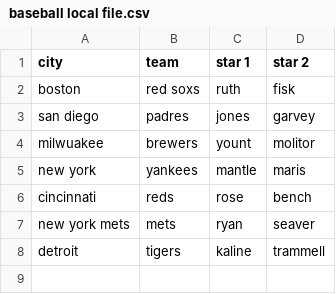
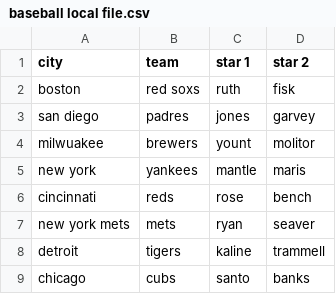
Before and after one commit to fox1hush/test, a CSV file: baseball local file.csv, drawn as a sheet.

Commit message:
Update baseball local file.csv

```diff
--- a/baseball local file.csv
+++ b/baseball local file.csv
@@ -8 +8,2 @@ new york mets,mets,ryan,seaver
 detroit,tigers,kaline,trammell
+chicago,cubs,santo,banks
```
